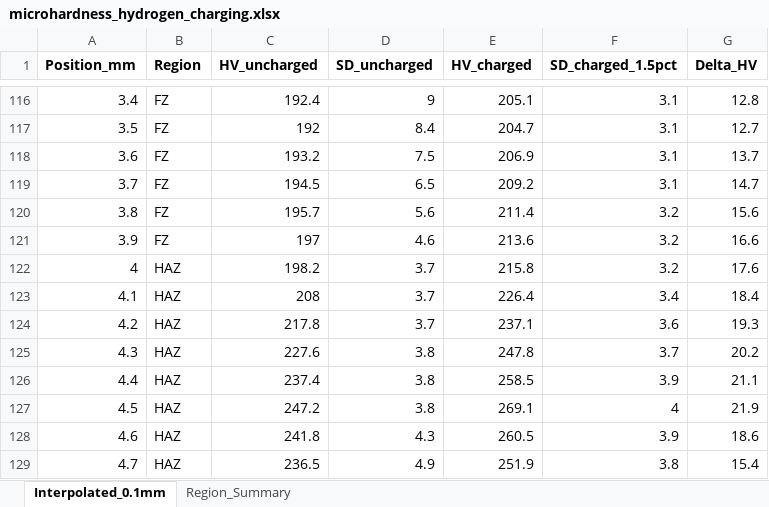
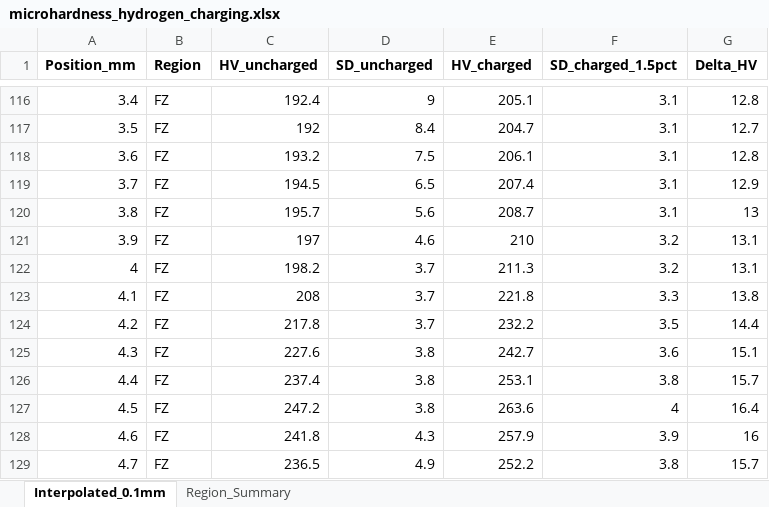
Before and after one commit to AMMU1986/AMMAN, an Excel workbook: microhardness_hydrogen_charging.xlsx, sheet Interpolated_0.1mm, drawn as a sheet; only a part is shown, gaps mark what is left out; values as stored, in another font and other column widths than the file's, no borders; charts and pictures not drawn; the diff covers the shown part only; the diff names each change by its address in the sheet, - before the commit and + after, or states it on an @@ line.

Commit message:
Reclassify weld zones: FZ +/-5 mm, HAZ 5-7.5 mm, BM >7.5 mm
Replot figure and Excel workbook with user-defined spatial zone boundaries.
Region summary is now computed from the data within each zone.

```diff
--- a/microhardness_hydrogen_charging.xlsx (sheet Interpolated_0.1mm)
+++ b/microhardness_hydrogen_charging.xlsx (sheet Interpolated_0.1mm)
-E118 (HV_charged): 206.9
+E118 (HV_charged): 206.1
-G118 (Delta_HV): 13.7
+G118 (Delta_HV): 12.8
-E119 (HV_charged): 209.2
+E119 (HV_charged): 207.4
-G119 (Delta_HV): 14.7
+G119 (Delta_HV): 12.9
-E120 (HV_charged): 211.4
+E120 (HV_charged): 208.7
-F120 (SD_charged_1.5pct): 3.2
+F120 (SD_charged_1.5pct): 3.1
-G120 (Delta_HV): 15.6
+G120 (Delta_HV): 13
-E121 (HV_charged): 213.6
+E121 (HV_charged): 210
-G121 (Delta_HV): 16.6
+G121 (Delta_HV): 13.1
-B122:B129 (Region): HAZ
+B122:B129 (Region): FZ
-E122 (HV_charged): 215.8
+E122 (HV_charged): 211.3
-G122 (Delta_HV): 17.6
+G122 (Delta_HV): 13.1
-E123 (HV_charged): 226.4
+E123 (HV_charged): 221.8
-F123 (SD_charged_1.5pct): 3.4
+F123 (SD_charged_1.5pct): 3.3
-G123 (Delta_HV): 18.4
+G123 (Delta_HV): 13.8
-E124 (HV_charged): 237.1
+E124 (HV_charged): 232.2
-F124 (SD_charged_1.5pct): 3.6
+F124 (SD_charged_1.5pct): 3.5
-G124 (Delta_HV): 19.3
+G124 (Delta_HV): 14.4
-E125 (HV_charged): 247.8
+E125 (HV_charged): 242.7
-F125 (SD_charged_1.5pct): 3.7
+F125 (SD_charged_1.5pct): 3.6
-G125 (Delta_HV): 20.2
+G125 (Delta_HV): 15.1
-E126 (HV_charged): 258.5
+E126 (HV_charged): 253.1
-F126 (SD_charged_1.5pct): 3.9
+F126 (SD_charged_1.5pct): 3.8
-G126 (Delta_HV): 21.1
+G126 (Delta_HV): 15.7
-E127 (HV_charged): 269.1
+E127 (HV_charged): 263.6
-G127 (Delta_HV): 21.9
+G127 (Delta_HV): 16.4
-E128 (HV_charged): 260.5
+E128 (HV_charged): 257.9
-G128 (Delta_HV): 18.6
+G128 (Delta_HV): 16
-E129 (HV_charged): 251.9
+E129 (HV_charged): 252.2
-G129 (Delta_HV): 15.4
+G129 (Delta_HV): 15.7
```
Also changed, not shown: 286 edited cells elsewhere in this sheet, sheet Region_Summary, 5 other files.
